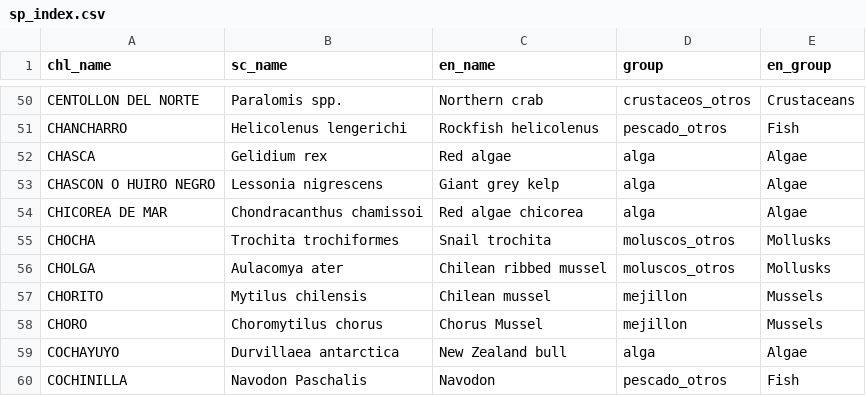
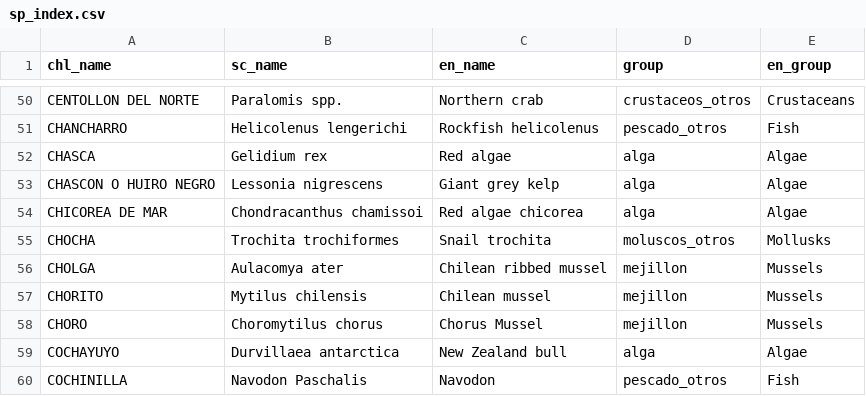
Before and after one commit to camilavargasp/main-fisheries-chile, a CSV file: clean_databases/sp_index.csv, drawn as a sheet; only a part is shown, gaps mark what is left out.

```diff
--- a/clean_databases/sp_index.csv
+++ b/clean_databases/sp_index.csv
@@ -55,3 +55,3 @@ CHICOREA DE MAR,Chondracanthus chamissoi,Red algae chicorea,alga,Algae
 CHOCHA,Trochita trochiformes,Snail trochita,moluscos_otros,Mollusks
-CHOLGA,Aulacomya ater,Chilean ribbed mussel,moluscos_otros,Mollusks
+CHOLGA,Aulacomya ater,Chilean ribbed mussel,mejillon,Mussels
 CHORITO,Mytilus chilensis,Chilean mussel,mejillon,Mussels
```
Also changed, not shown: clean_databases/intermediate/species_match_import.csv, 5 other files.
